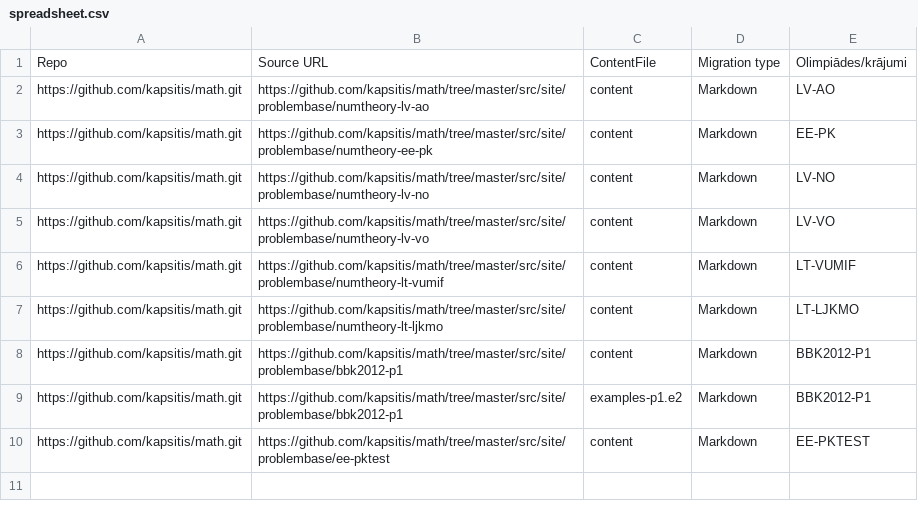
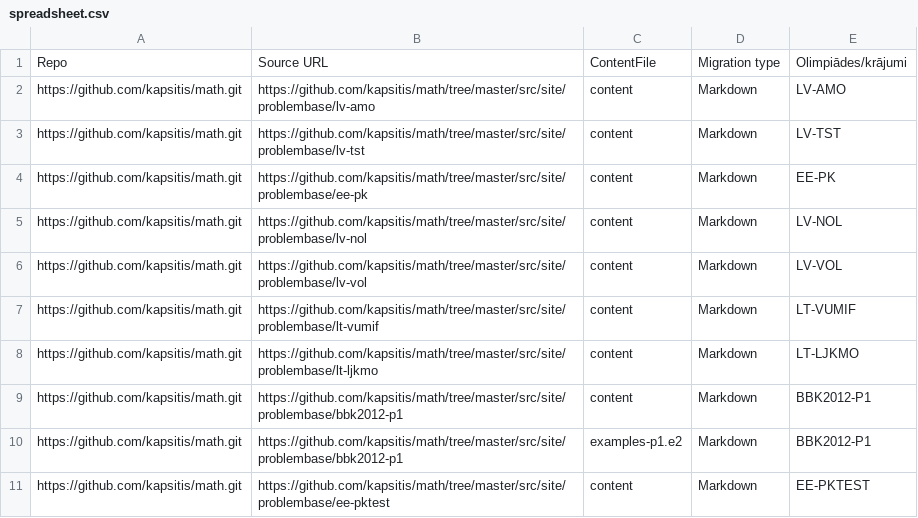
Before and after one commit to eliozo/qualification-project, a CSV file: migration-script/resources/spreadsheet.csv, drawn as a sheet.

```diff
--- a/migration-script/resources/spreadsheet.csv
+++ b/migration-script/resources/spreadsheet.csv
@@ -1,8 +1,9 @@
 Repo,Source URL,ContentFile,Migration type,Olimpiādes/krājumi
-https://github.com/kapsitis/math.git,https://github.com/kapsitis/math/tree/master/src/site/problembase/numtheory-lv-ao,content,Markdown,LV-AO
-https://github.com/kapsitis/math.git,https://github.com/kapsitis/math/tree/master/src/site/problembase/numtheory-ee-pk,content,Markdown,EE-PK
-https://github.com/kapsitis/math.git,https://github.com/kapsitis/math/tree/master/src/site/problembase/numtheory-lv-no,content,Markdown,LV-NO
-https://github.com/kapsitis/math.git,https://github.com/kapsitis/math/tree/master/src/site/problembase/numtheory-lv-vo,content,Markdown,LV-VO
-https://github.com/kapsitis/math.git,https://github.com/kapsitis/math/tree/master/src/site/problembase/numtheory-lt-vumif,content,Markdown,LT-VUMIF
-https://github.com/kapsitis/math.git,https://github.com/kapsitis/math/tree/master/src/site/problembase/numtheory-lt-ljkmo,content,Markdown,LT-LJKMO
+https://github.com/kapsitis/math.git,https://github.com/kapsitis/math/tree/master/src/site/problembase/lv-amo,content,Markdown,LV-AMO
+https://github.com/kapsitis/math.git,https://github.com/kapsitis/math/tree/master/src/site/problembase/lv-tst,content,Markdown,LV-TST
+https://github.com/kapsitis/math.git,https://github.com/kapsitis/math/tree/master/src/site/problembase/ee-pk,content,Markdown,EE-PK
+https://github.com/kapsitis/math.git,https://github.com/kapsitis/math/tree/master/src/site/problembase/lv-nol,content,Markdown,LV-NOL
+https://github.com/kapsitis/math.git,https://github.com/kapsitis/math/tree/master/src/site/problembase/lv-vol,content,Markdown,LV-VOL
+https://github.com/kapsitis/math.git,https://github.com/kapsitis/math/tree/master/src/site/problembase/lt-vumif,content,Markdown,LT-VUMIF
+https://github.com/kapsitis/math.git,https://github.com/kapsitis/math/tree/master/src/site/problembase/lt-ljkmo,content,Markdown,LT-LJKMO
 https://github.com/kapsitis/math.git,https://github.com/kapsitis/math/tree/master/src/site/problembase/bbk2012-p1,content,Markdown,BBK2012-P1
```
Also changed, not shown: migration-script/resources/youtube.csv, 14 other files.
